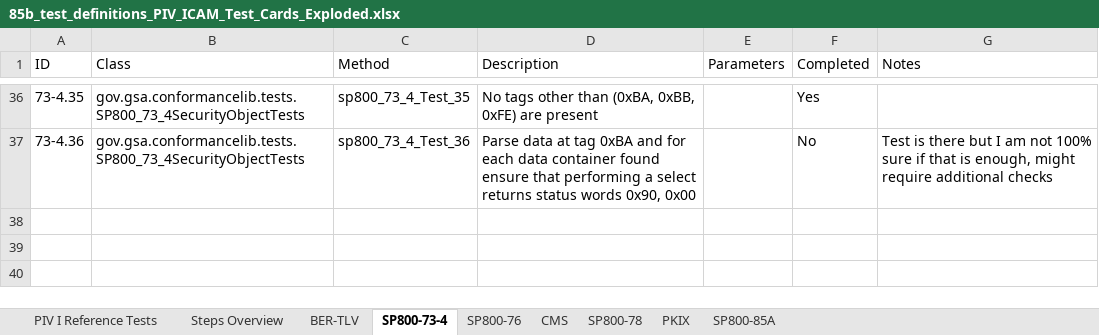
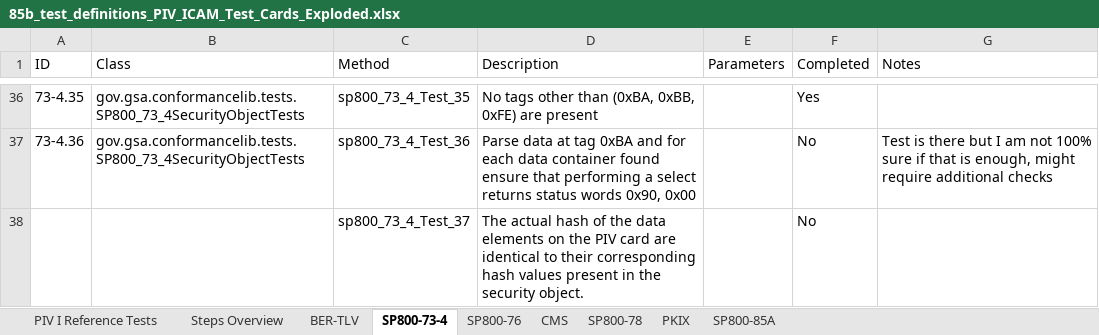
Before and after one commit to GSA/piv-conformance, an Excel workbook: docs/coverage-testing/85b_test_definitions_PIV_ICAM_Test_Cards_Exploded.xlsx, sheet SP800-73-4, drawn as a sheet; only a part is shown, gaps mark what is left out; values as stored, in another font and other column widths than the file's, no borders; the diff names each change by its address in the sheet, - before the commit and + after, or states it on an @@ line.

Commit message:
Fixed method name

```diff
--- a/docs/coverage-testing/85b_test_definitions_PIV_ICAM_Test_Cards_Exploded.xlsx (sheet SP800-73-4)
+++ b/docs/coverage-testing/85b_test_definitions_PIV_ICAM_Test_Cards_Exploded.xlsx (sheet SP800-73-4)
+row 38:  |  | sp800_73_4_Test_37 | The actual hash of the data elements on the PIV card are identical to their corresponding hash values present in the security object. |  | No
```
